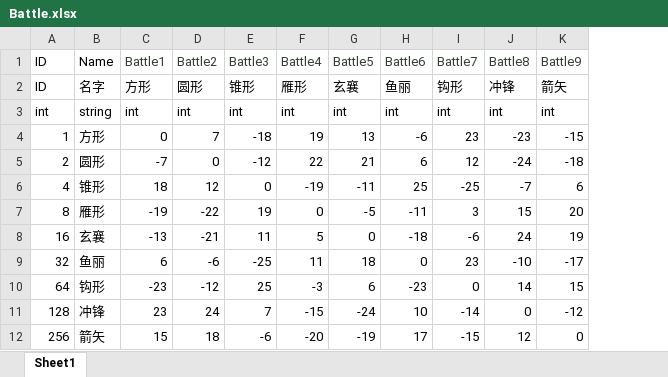
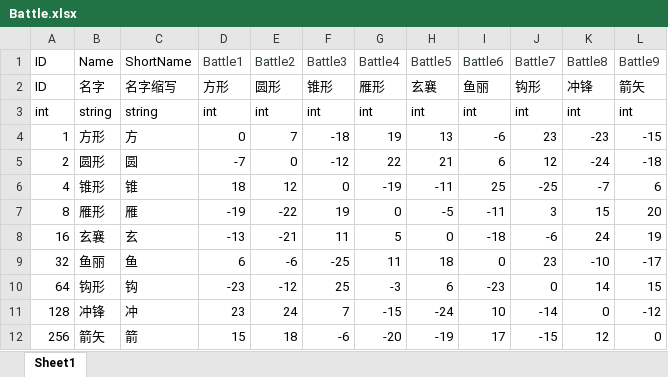
Before and after one commit to liangxc2014/Sanguoqy02, an Excel workbook: sg02/Assets/Resources/Config/Excel/Battle.xlsx, sheet Sheet1, drawn as a sheet; values as stored, in another font and other column widths than the file's, no borders; the diff names each change by its address in the sheet, - before the commit and + after, or states it on an @@ line.

```diff
--- a/sg02/Assets/Resources/Config/Excel/Battle.xlsx (sheet Sheet1)
+++ b/sg02/Assets/Resources/Config/Excel/Battle.xlsx (sheet Sheet1)
+column C (ShortName), rows 2-12: 名字缩写 | string | 方 | 圆 | 锥 | 雁 | 玄 | 鱼 | 钩 | 冲 | 箭
```
Also changed, not shown: sg02/Assets/Resources/Config/Excel/Force.xlsx, sg02/Assets/Resources/Config/Excel/Generals.xlsx, 48 other files.
